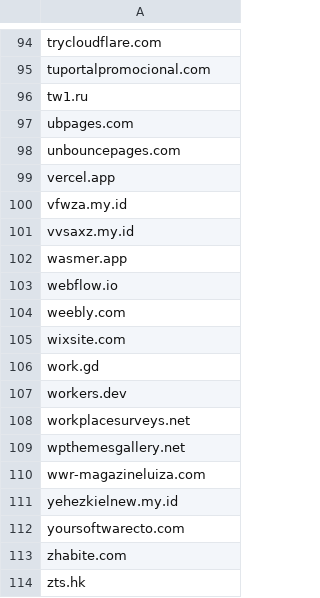
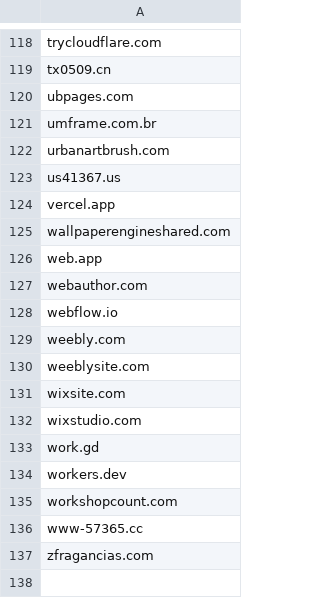
Before and after one commit to nsps06/tranco-daily-list, a CSV file: phishing-domains.csv, drawn as a sheet; only a part is shown, gaps mark what is left out; removed rows and columns are numbered as before the commit, all else as after; the diff covers the shown part only; the diff names each change by its address in the sheet, - before the commit and + after, or states it on an @@ line.

```diff
--- a/phishing-domains.csv
+++ b/phishing-domains.csv
-A119: tuportalpromocional.com
+A119: tx0509.cn
-row 96: tw1.ru
-A121: unbouncepages.com
+A121: umframe.com.br
+row 122: urbanartbrush.com
+row 123: us41367.us
-A125: vfwza.my.id
+A125: wallpaperengineshared.com
-A126: vvsaxz.my.id
+A126: web.app
-A127: wasmer.app
+A127: webauthor.com
+row 130: weeblysite.com
+row 132: wixstudio.com
-A135: workplacesurveys.net
+A135: workshopcount.com
-A136: wpthemesgallery.net
+A136: www-57365.cc
-A137: wwr-magazineluiza.com
+A137: zfragancias.com
-row 111: yehezkielnew.my.id
-row 112: yoursoftwarecto.com
-row 113: zhabite.com
-row 114: zts.hk
```
Also changed, not shown: 29 added rows, 5 removed rows and 75 edited cells elsewhere in this file.
